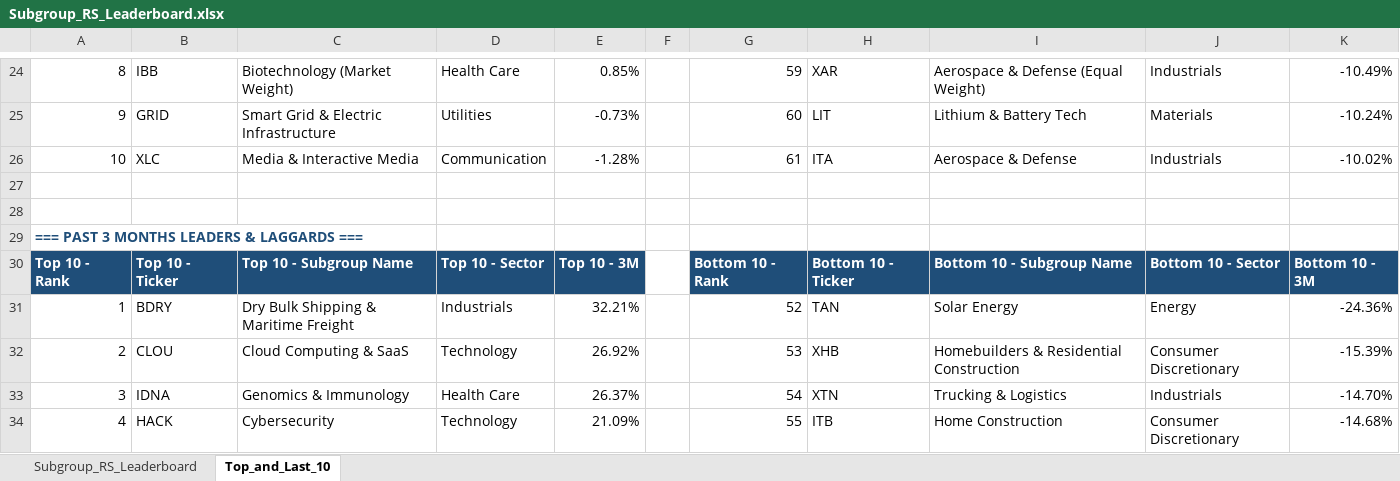
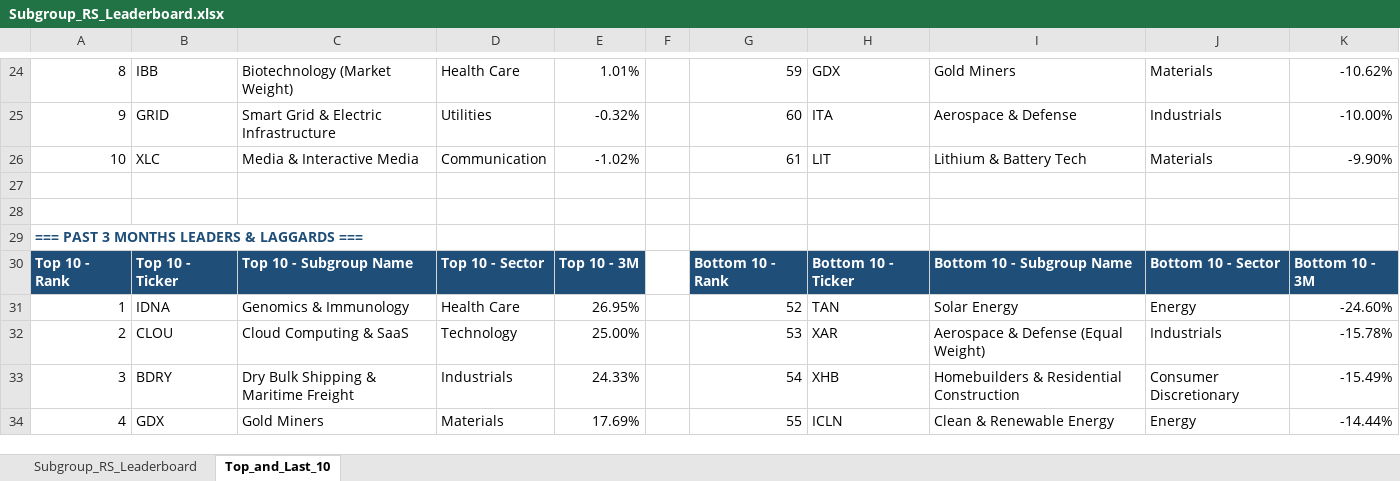
Before and after one commit to Jamesssurfer/SubGroup-Tracker, an Excel workbook: Subgroup_RS_Leaderboard.xlsx, sheet Top_and_Last_10, drawn as a sheet; only a part is shown, gaps mark what is left out; values as stored, in another font and other column widths than the file's, no borders; formulas without a stored value are shown as written; removed rows and columns are numbered as before the commit, all else as after; the diff covers the shown part only; the diff names each change by its address in the sheet, - before the commit and + after, or states it on an @@ line.

```diff
--- a/Subgroup_RS_Leaderboard.xlsx (sheet Top_and_Last_10)
+++ b/Subgroup_RS_Leaderboard.xlsx (sheet Top_and_Last_10)
-E24: 0.85%
+E24: 1.01%
-H24: XAR
+H24: GDX
-I24: Aerospace & Defense (Equal Weight)
+I24: Gold Miners
-J24: Industrials
+J24: Materials
-K24: -10.49%
+K24: -10.62%
-E25: -0.73%
+E25: -0.32%
-H25: LIT
+H25: ITA
-I25: Lithium & Battery Tech
+I25: Aerospace & Defense
-J25: Materials
+J25: Industrials
-K25: -10.24%
+K25: -10.00%
-E26: -1.28%
+E26: -1.02%
-H26: ITA
+H26: LIT
-I26: Aerospace & Defense
+I26: Lithium & Battery Tech
-J26: Industrials
+J26: Materials
-K26: -10.02%
+K26: -9.90%
-B31: BDRY
+B31: IDNA
-C31: Dry Bulk Shipping & Maritime Freight
+C31: Genomics & Immunology
-D31: Industrials
+D31: Health Care
-E31: 32.21%
+E31: 26.95%
-K31: -24.36%
+K31: -24.60%
-E32: 26.92%
+E32: 25.00%
-H32: XHB
+H32: XAR
-I32: Homebuilders & Residential Construction
+I32: Aerospace & Defense (Equal Weight)
-J32: Consumer Discretionary
+J32: Industrials
-K32: -15.39%
+K32: -15.78%
-row 33: 3 | IDNA | Genomics & Immunology | Health Care | 26.37% |  | 54 | XTN | Trucking & Logistics | Industrials | -14.70%
-row 34: 4 | HACK | Cybersecurity | Technology | 21.09% |  | 55 | ITB | Home Construction | Consumer Discretionary | -14.68%
+row 33: 3 | BDRY | Dry Bulk Shipping & Maritime Freight | Industrials | 24.33% |  | 54 | XHB | Homebuilders & Residential Construction | Consumer Discretionary | -15.49%
+row 34: 4 | GDX | Gold Miners | Materials | 17.69% |  | 55 | ICLN | Clean & Renewable Energy | Energy | -14.44%
```
Also changed, not shown: 4 added rows, 4 removed rows and 176 edited cells elsewhere in this sheet, sheet Subgroup_RS_Leaderboard.
